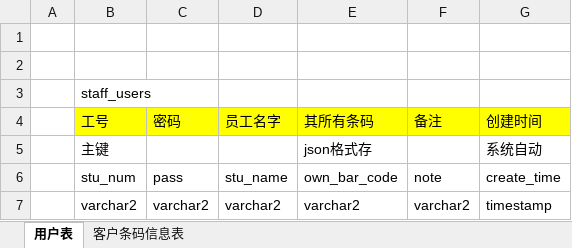
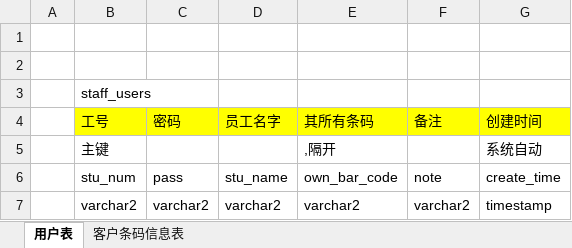
Before and after one commit to zacklin923/check, an Excel workbook: 文档/数据库表结构.xlsx, sheet 用户表, drawn as a sheet; values as stored, in another font and other column widths than the file's, no borders; the diff names each change by its address in the sheet, - before the commit and + after, or states it on an @@ line.

```diff
--- a/文档/数据库表结构.xlsx (sheet 用户表)
+++ b/文档/数据库表结构.xlsx (sheet 用户表)
-E5 (其所有条码): json格式存
+E5 (其所有条码): ,隔开
```
Also changed, not shown: 20 other files.
